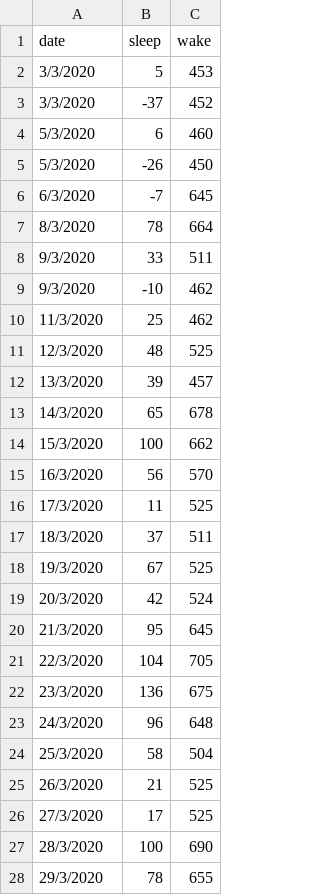
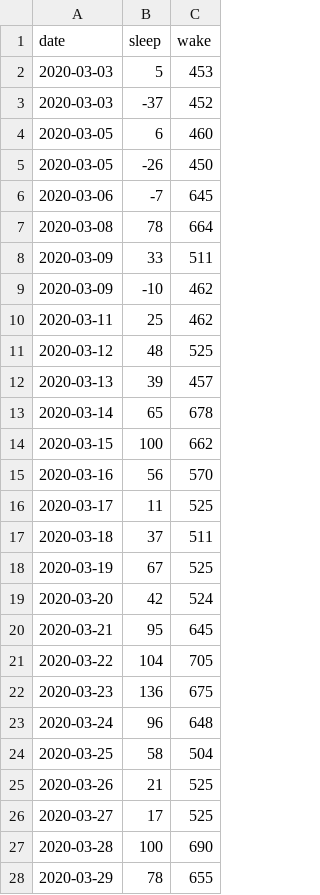
Before and after one commit to jpalacci/infovis, a CSV file: data.csv, drawn as a sheet; only a part is shown; the diff covers the shown part only.

Commit message:
Add files via upload

```diff
--- a/data.csv
+++ b/data.csv
@@ -1,28 +1,28 @@
 date,sleep,wake
-3/3/2020,5,453
-3/3/2020,-37,452
-5/3/2020,6,460
-5/3/2020,-26,450
-6/3/2020,-7,645
-8/3/2020,78,664
-9/3/2020,33,511
-9/3/2020,-10,462
-11/3/2020,25,462
-12/3/2020,48,525
-13/3/2020,39,457
-14/3/2020,65,678
-15/3/2020,100,662
-16/3/2020,56,570
-17/3/2020,11,525
-18/3/2020,37,511
-19/3/2020,67,525
-20/3/2020,42,524
-21/3/2020,95,645
-22/3/2020,104,705
-23/3/2020,136,675
-24/3/2020,96,648
-25/3/2020,58,504
-26/3/2020,21,525
-27/3/2020,17,525
-28/3/2020,100,690
-29/3/2020,78,655
+2020-03-03,5,453
+2020-03-03,-37,452
+2020-03-05,6,460
+2020-03-05,-26,450
+2020-03-06,-7,645
+2020-03-08,78,664
+2020-03-09,33,511
+2020-03-09,-10,462
+2020-03-11,25,462
+2020-03-12,48,525
+2020-03-13,39,457
+2020-03-14,65,678
+2020-03-15,100,662
+2020-03-16,56,570
+2020-03-17,11,525
+2020-03-18,37,511
+2020-03-19,67,525
+2020-03-20,42,524
+2020-03-21,95,645
+2020-03-22,104,705
+2020-03-23,136,675
+2020-03-24,96,648
+2020-03-25,58,504
+2020-03-26,21,525
+2020-03-27,17,525
+2020-03-28,100,690
+2020-03-29,78,655
```
Also changed, not shown: 21 edited cells elsewhere in this file.
